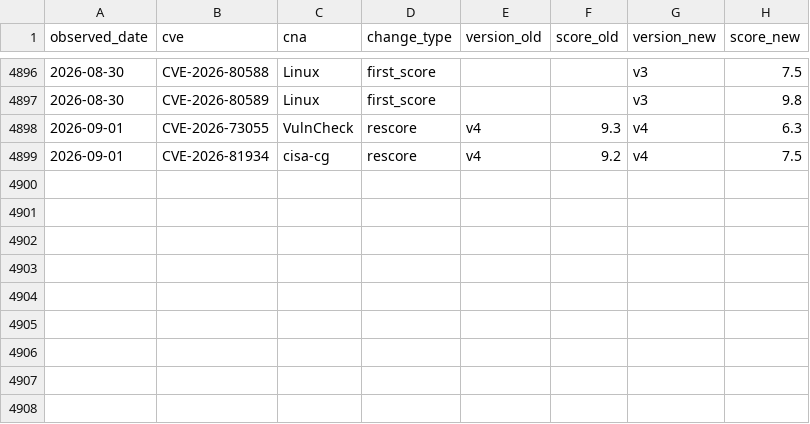
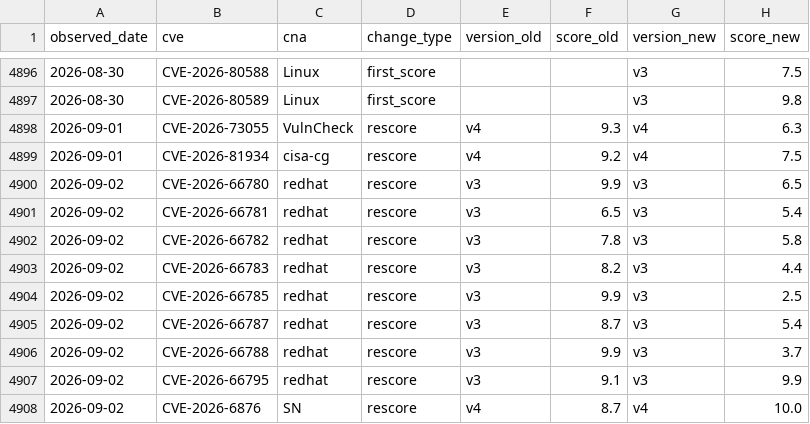
Before and after one commit to Devko/CyberMon, a CSV file: site/data/history/rescore_log.csv, drawn as a sheet; only a part is shown, gaps mark what is left out; the diff names each change by its address in the sheet, - before the commit and + after, or states it on an @@ line.

Commit message:
data: nightly refresh 2026-09-02 [skip ci]

```diff
--- a/site/data/history/rescore_log.csv
+++ b/site/data/history/rescore_log.csv
+row 4900: 2026-09-02 | CVE-2026-66780 | redhat | rescore | v3 | 9.9 | v3 | 6.5
+row 4901: 2026-09-02 | CVE-2026-66781 | redhat | rescore | v3 | 6.5 | v3 | 5.4
+row 4902: 2026-09-02 | CVE-2026-66782 | redhat | rescore | v3 | 7.8 | v3 | 5.8
+row 4903: 2026-09-02 | CVE-2026-66783 | redhat | rescore | v3 | 8.2 | v3 | 4.4
+row 4904: 2026-09-02 | CVE-2026-66785 | redhat | rescore | v3 | 9.9 | v3 | 2.5
+row 4905: 2026-09-02 | CVE-2026-66787 | redhat | rescore | v3 | 8.7 | v3 | 5.4
+row 4906: 2026-09-02 | CVE-2026-66788 | redhat | rescore | v3 | 9.9 | v3 | 3.7
+row 4907: 2026-09-02 | CVE-2026-66795 | redhat | rescore | v3 | 9.1 | v3 | 9.9
+row 4908: 2026-09-02 | CVE-2026-6876 | SN | rescore | v4 | 8.7 | v4 | 10.0
```
Also changed, not shown: site/data/history/botnet_c2.csv, site/data/history/cna_roster.csv, 38 other files.
